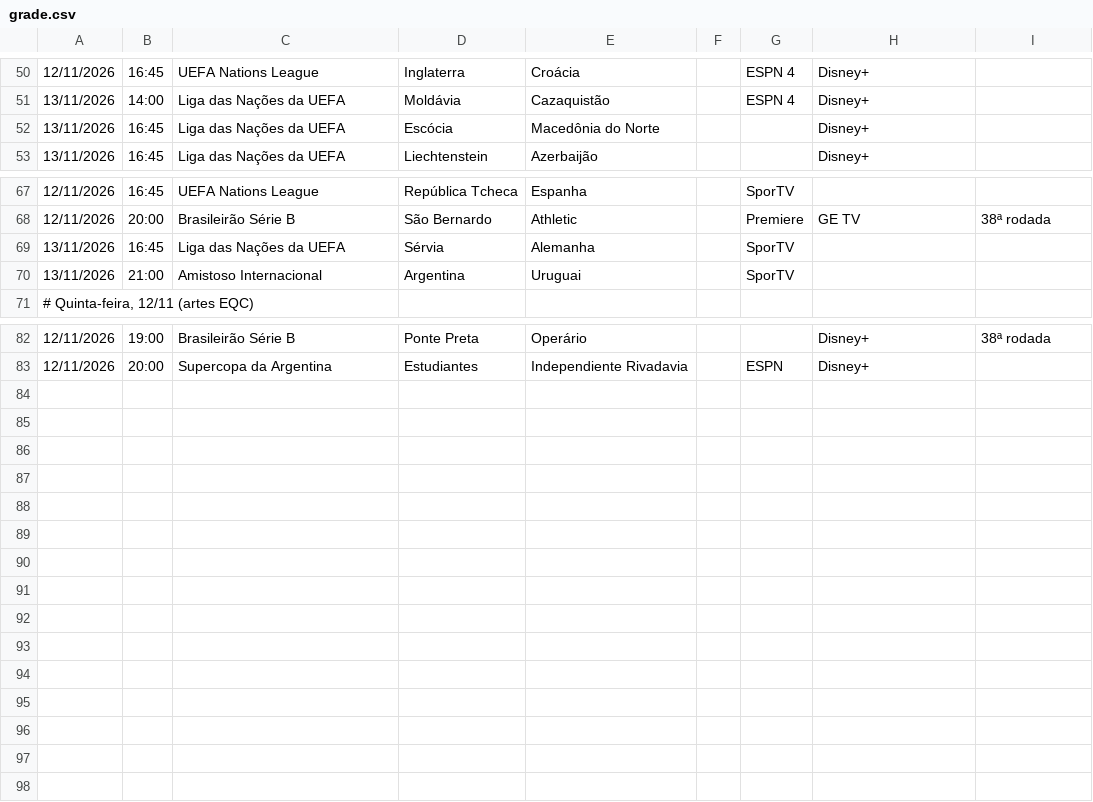
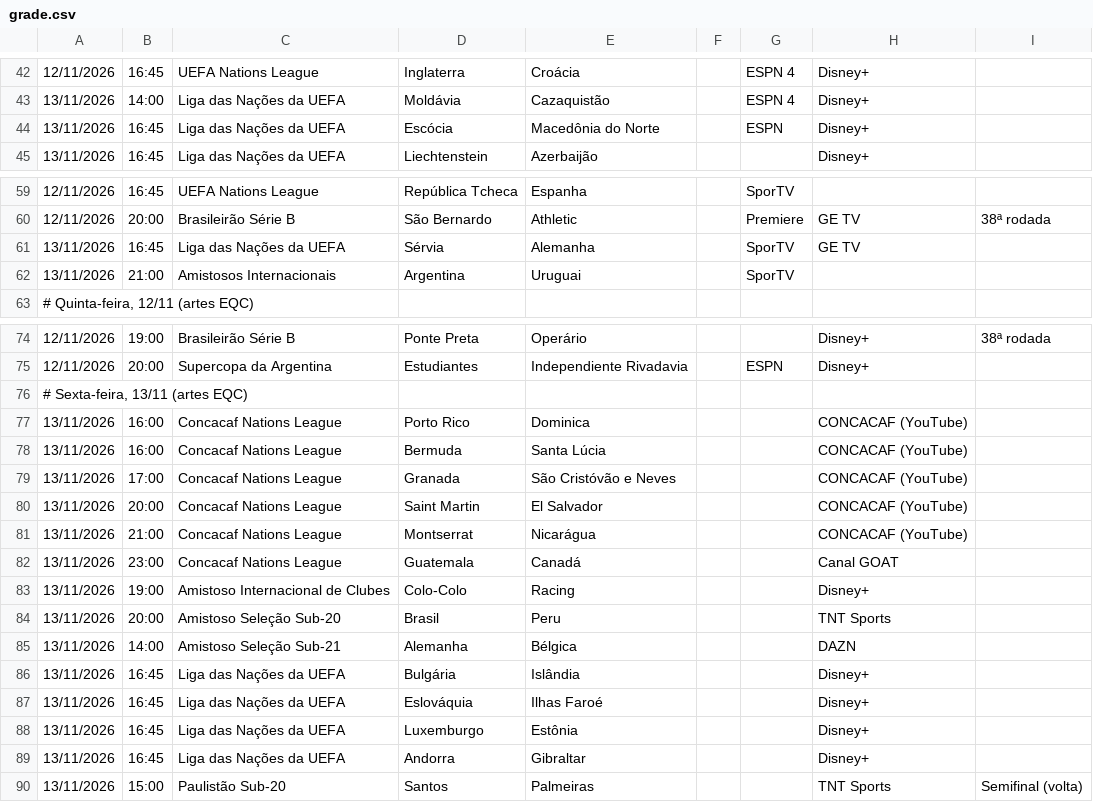
Before and after one commit to emqualcanal/emqualcanal, a CSV file: grade.csv, drawn as a sheet; only a part is shown, gaps mark what is left out; addresses are those after the commit; the diff covers the shown part only; the diff names each change by its address in the sheet, - before the commit and + after, or states it on an @@ line.

Commit message:
Update grade.csv with new match fixtures
Removed outdated matches and added new fixtures for various leagues.

```diff
--- a/grade.csv
+++ b/grade.csv
-G44: (empty)
+G44: ESPN
-H61: (empty)
+H61: GE TV
-C62: Amistoso Internacional
+C62: Amistosos Internacionais
+row 76: # Sexta-feira, 13/11 (artes EQC)
+row 77: 13/11/2026 | 16:00 | Concacaf Nations League | Porto Rico | Dominica |  |  | CONCACAF (YouTube)
+row 78: 13/11/2026 | 16:00 | Concacaf Nations League | Bermuda | Santa Lúcia |  |  | CONCACAF (YouTube)
+row 79: 13/11/2026 | 17:00 | Concacaf Nations League | Granada | São Cristóvão e Neves |  |  | CONCACAF (YouTube)
+row 80: 13/11/2026 | 20:00 | Concacaf Nations League | Saint Martin | El Salvador |  |  | CONCACAF (YouTube)
+row 81: 13/11/2026 | 21:00 | Concacaf Nations League | Montserrat | Nicarágua |  |  | CONCACAF (YouTube)
+row 82: 13/11/2026 | 23:00 | Concacaf Nations League | Guatemala | Canadá |  |  | Canal GOAT
+row 83: 13/11/2026 | 19:00 | Amistoso Internacional de Clubes | Colo-Colo | Racing |  |  | Disney+
+row 84: 13/11/2026 | 20:00 | Amistoso Seleção Sub-20 | Brasil | Peru |  |  | TNT Sports
+row 85: 13/11/2026 | 14:00 | Amistoso Seleção Sub-21 | Alemanha | Bélgica |  |  | DAZN
+row 86: 13/11/2026 | 16:45 | Liga das Nações da UEFA | Bulgária | Islândia |  |  | Disney+
+row 87: 13/11/2026 | 16:45 | Liga das Nações da UEFA | Eslováquia | Ilhas Faroé |  |  | Disney+
+row 88: 13/11/2026 | 16:45 | Liga das Nações da UEFA | Luxemburgo | Estônia |  |  | Disney+
+row 89: 13/11/2026 | 16:45 | Liga das Nações da UEFA | Andorra | Gibraltar |  |  | Disney+
+row 90: 13/11/2026 | 15:00 | Paulistão Sub-20 | Santos | Palmeiras |  |  | TNT Sports | Semifinal (volta)
```
Also changed, not shown: 8 removed rows and 10 edited cells elsewhere in this file.
